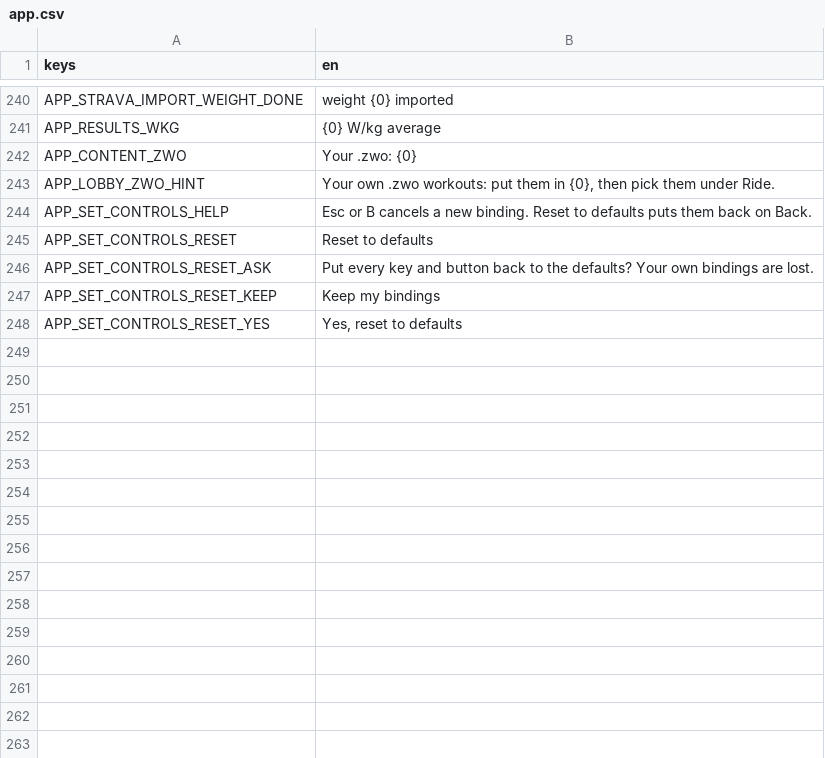
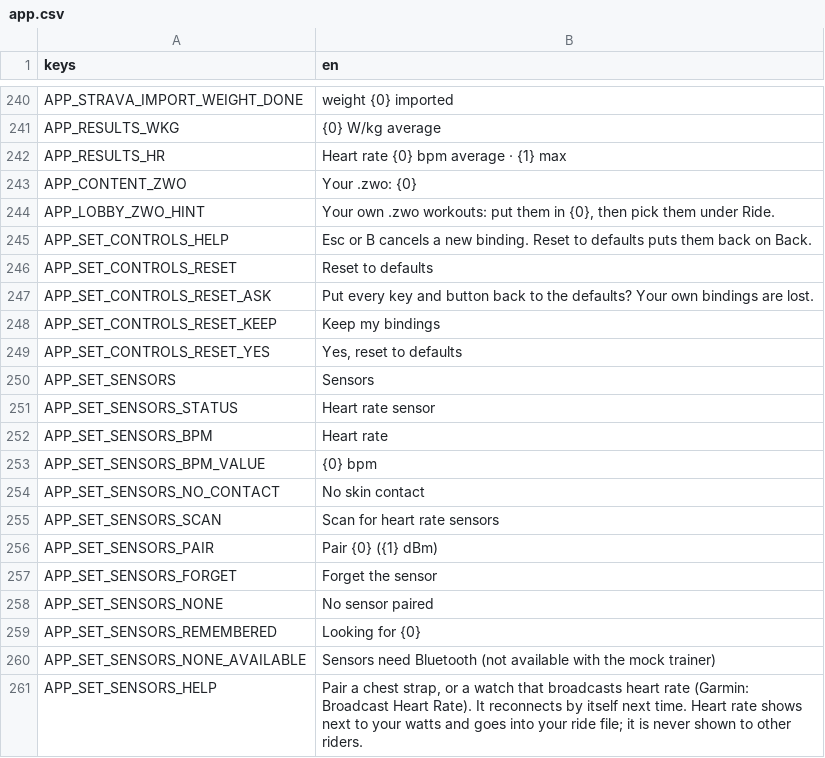
Before and after one commit to shoedler/wattlands, a CSV file: content/strings/app.csv, drawn as a sheet; only a part is shown, gaps mark what is left out; the diff names each change by its address in the sheet, - before the commit and + after, or states it on an @@ line.

```diff
--- a/content/strings/app.csv
+++ b/content/strings/app.csv
+row 242: APP_RESULTS_HR | Heart rate {0} bpm average · {1} max
+row 250: APP_SET_SENSORS | Sensors
+row 251: APP_SET_SENSORS_STATUS | Heart rate sensor
+row 252: APP_SET_SENSORS_BPM | Heart rate
+row 253: APP_SET_SENSORS_BPM_VALUE | {0} bpm
+row 254: APP_SET_SENSORS_NO_CONTACT | No skin contact
+row 255: APP_SET_SENSORS_SCAN | Scan for heart rate sensors
+row 256: APP_SET_SENSORS_PAIR | Pair {0} ({1} dBm)
+row 257: APP_SET_SENSORS_FORGET | Forget the sensor
+row 258: APP_SET_SENSORS_NONE | No sensor paired
+row 259: APP_SET_SENSORS_REMEMBERED | Looking for {0}
+row 260: APP_SET_SENSORS_NONE_AVAILABLE | Sensors need Bluetooth (not available with the mock trainer)
+row 261: APP_SET_SENSORS_HELP | Pair a chest strap, or a watch that broadcasts heart rate (Garmin: Broadcast Heart Rate). It reconnects by itself next time. Heart rate shows next to your watts and goes into your ride file; it is never shown to other riders.
```
Also changed, not shown: content/strings/ui.csv, 37 other files.
